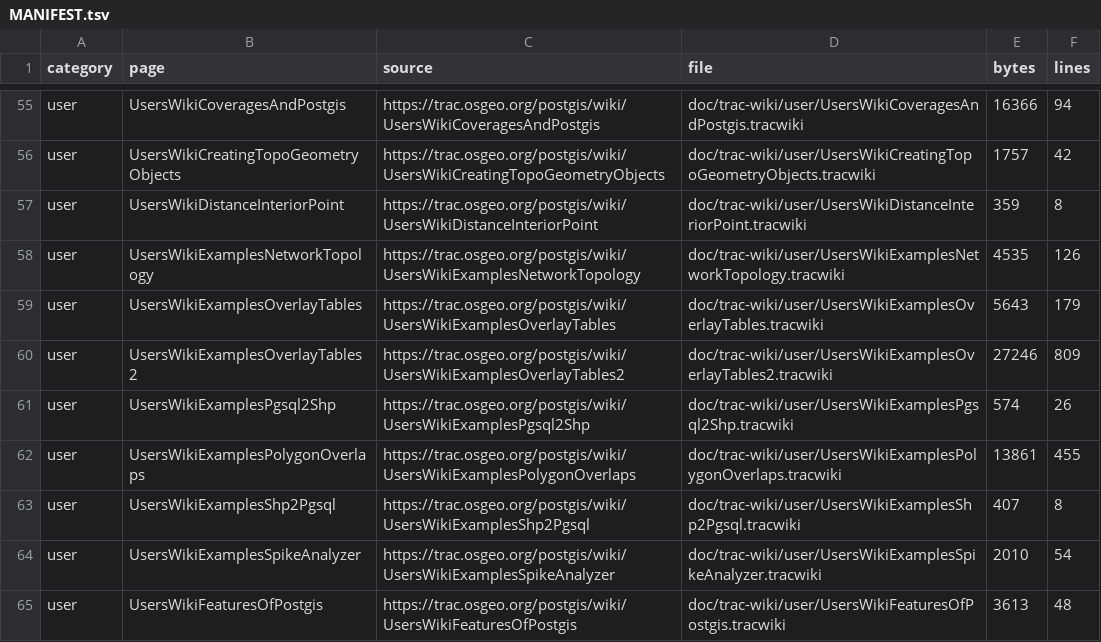
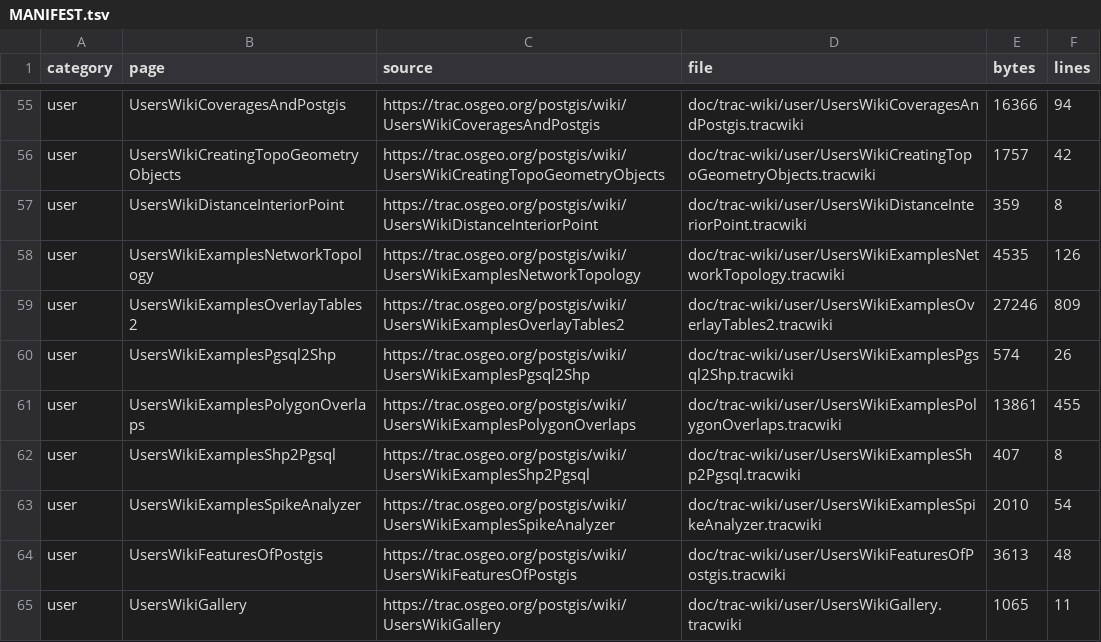
Before and after one commit to Komzpa/postgis, a TSV file: doc/trac-wiki/MANIFEST.tsv, drawn as a sheet; only a part is shown, gaps mark what is left out; the shorter side is filled out with more unchanged rows.

Commit message:
doc: fold polygon overlay wiki source

```diff
--- a/doc/trac-wiki/MANIFEST.tsv
+++ b/doc/trac-wiki/MANIFEST.tsv
@@ -58,3 +58,2 @@ user	UsersWikiDistanceInteriorPoint	https://trac.osgeo.org/postgis/wiki/UsersWik
 user	UsersWikiExamplesNetworkTopology	https://trac.osgeo.org/postgis/wiki/UsersWikiExamplesNetworkTopology	doc/trac-wiki/user/UsersWikiExamplesNetworkTopology.tracwiki	4535	126
-user	UsersWikiExamplesOverlayTables	https://trac.osgeo.org/postgis/wiki/UsersWikiExamplesOverlayTables	doc/trac-wiki/user/UsersWikiExamplesOverlayTables.tracwiki	5643	179
 user	UsersWikiExamplesOverlayTables2	https://trac.osgeo.org/postgis/wiki/UsersWikiExamplesOverlayTables2	doc/trac-wiki/user/UsersWikiExamplesOverlayTables2.tracwiki	27246	809
```
Also changed, not shown: 4 other files.
